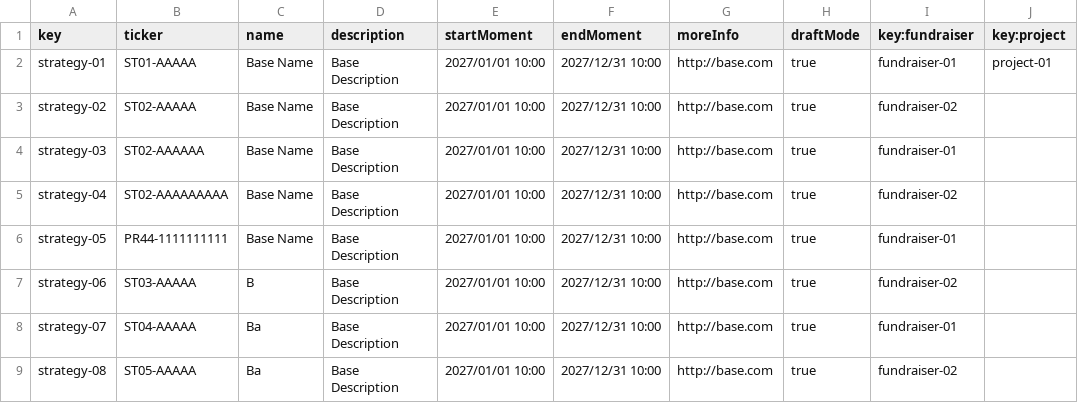
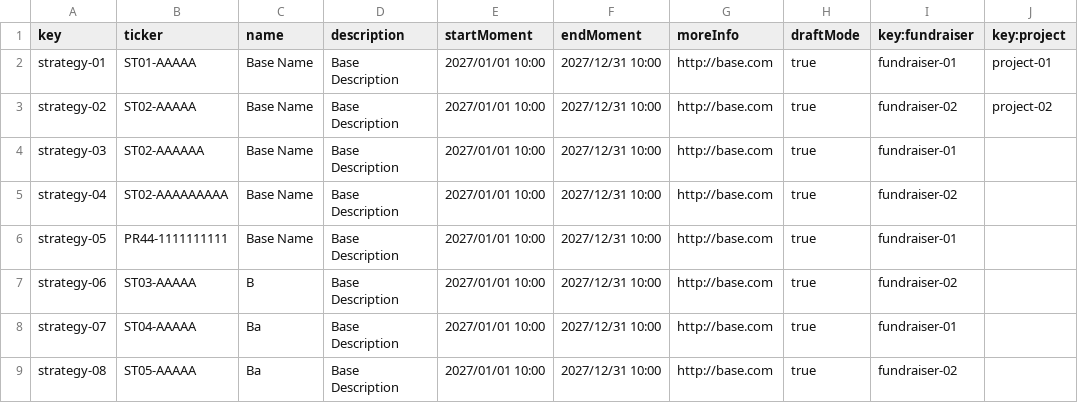
Before and after one commit to MML9796/Acme-Starters-B, a CSV file: src/main/resources/WEB-INF/data/sample/batch-01/strategy.csv, drawn as a sheet; only a part is shown.

```diff
--- a/src/main/resources/WEB-INF/data/sample/batch-01/strategy.csv
+++ b/src/main/resources/WEB-INF/data/sample/batch-01/strategy.csv
@@ -2,3 +2,3 @@ key,ticker,name,description,startMoment,endMoment,moreInfo,draftMode,key:fundrai
 strategy-01,ST01-AAAAA,Base Name,Base Description,2027/01/01 10:00,2027/12/31 10:00,http://base.com,true,fundraiser-01,project-01
-strategy-02,ST02-AAAAA,Base Name,Base Description,2027/01/01 10:00,2027/12/31 10:00,http://base.com,true,fundraiser-02,
+strategy-02,ST02-AAAAA,Base Name,Base Description,2027/01/01 10:00,2027/12/31 10:00,http://base.com,true,fundraiser-02,project-02
 strategy-03,ST02-AAAAAA,Base Name,Base Description,2027/01/01 10:00,2027/12/31 10:00,http://base.com,true,fundraiser-01,
```
Also changed, not shown: src/main/resources/WEB-INF/data/sample/batch-01/campaign.csv, src/main/resources/WEB-INF/data/sample/batch-01/invention.csv, 54 other files.
